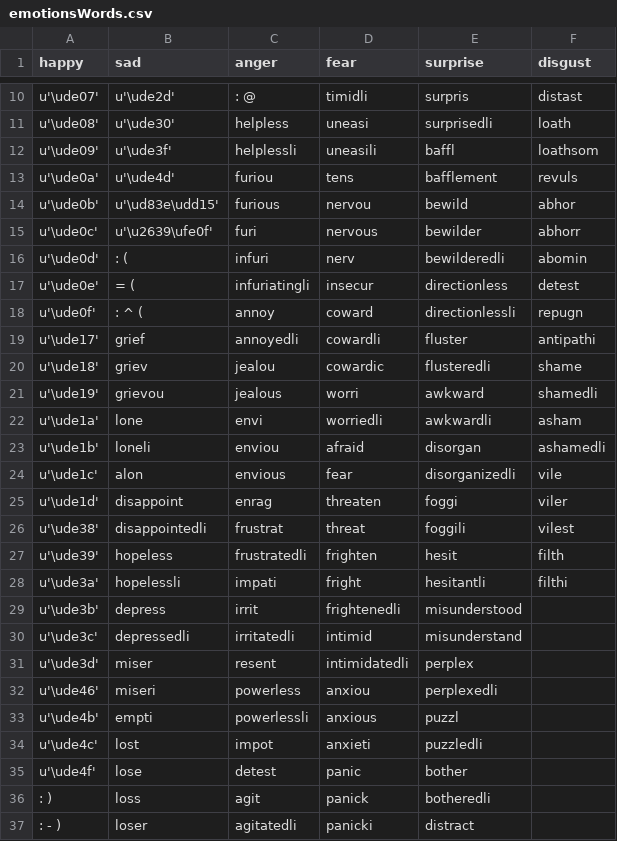
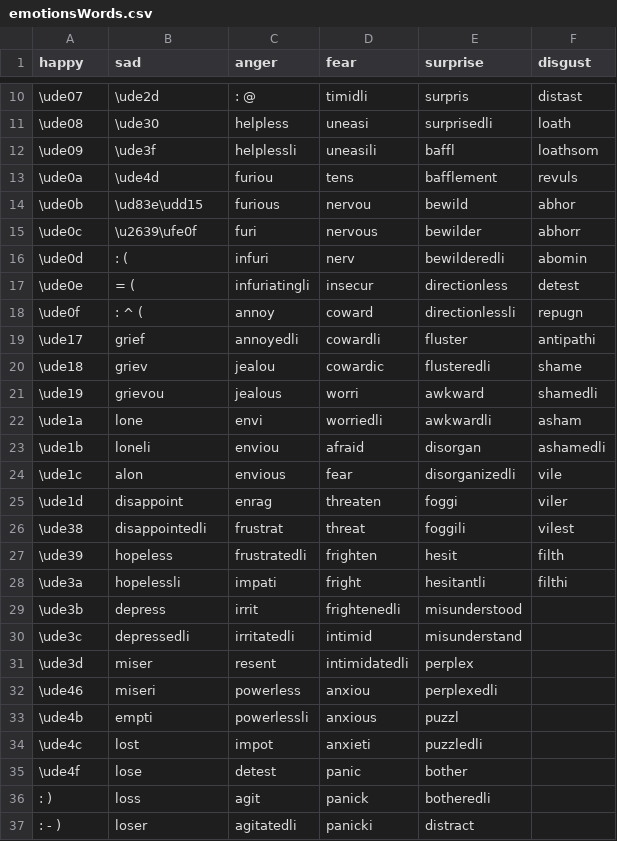
Before and after one commit to CUBigDataClass/5Vs, a CSV file: 3.DataAnalysis/emotionsWords.csv, drawn as a sheet; only a part is shown, gaps mark what is left out; the diff covers the shown part only; the diff names each change by its address in the sheet, - before the commit and + after, or states it on an @@ line.

Commit message:
Enhance the sentiment analysis by fixing the problem of emojis unicodes

```diff
--- a/3.DataAnalysis/emotionsWords.csv
+++ b/3.DataAnalysis/emotionsWords.csv
-A10 (happy): u'\ude07'
+A10 (happy): \ude07
-B10 (sad): u'\ude2d'
+B10 (sad): \ude2d
-A11 (happy): u'\ude08'
+A11 (happy): \ude08
-B11 (sad): u'\ude30'
+B11 (sad): \ude30
-A12 (happy): u'\ude09'
+A12 (happy): \ude09
-B12 (sad): u'\ude3f'
+B12 (sad): \ude3f
-A13 (happy): u'\ude0a'
+A13 (happy): \ude0a
-B13 (sad): u'\ude4d'
+B13 (sad): \ude4d
-A14 (happy): u'\ude0b'
+A14 (happy): \ude0b
-B14 (sad): u'\ud83e\udd15'
+B14 (sad): \ud83e\udd15
-A15 (happy): u'\ude0c'
+A15 (happy): \ude0c
-B15 (sad): u'\u2639\ufe0f'
+B15 (sad): \u2639\ufe0f
-A16 (happy): u'\ude0d'
+A16 (happy): \ude0d
-A17 (happy): u'\ude0e'
+A17 (happy): \ude0e
-A18 (happy): u'\ude0f'
+A18 (happy): \ude0f
-A19 (happy): u'\ude17'
+A19 (happy): \ude17
-A20 (happy): u'\ude18'
+A20 (happy): \ude18
-A21 (happy): u'\ude19'
+A21 (happy): \ude19
-A22 (happy): u'\ude1a'
+A22 (happy): \ude1a
-A23 (happy): u'\ude1b'
+A23 (happy): \ude1b
-A24 (happy): u'\ude1c'
+A24 (happy): \ude1c
-A25 (happy): u'\ude1d'
+A25 (happy): \ude1d
-A26 (happy): u'\ude38'
+A26 (happy): \ude38
-A27 (happy): u'\ude39'
+A27 (happy): \ude39
-A28 (happy): u'\ude3a'
+A28 (happy): \ude3a
-A29 (happy): u'\ude3b'
+A29 (happy): \ude3b
-A30 (happy): u'\ude3c'
+A30 (happy): \ude3c
-A31 (happy): u'\ude3d'
+A31 (happy): \ude3d
-A32 (happy): u'\ude46'
+A32 (happy): \ude46
-A33 (happy): u'\ude4b'
+A33 (happy): \ude4b
-A34 (happy): u'\ude4c'
+A34 (happy): \ude4c
-A35 (happy): u'\ude4f'
+A35 (happy): \ude4f
```
Also changed, not shown: 2 added rows, 2 removed rows and 24 edited cells elsewhere in this file, 1 other file.
